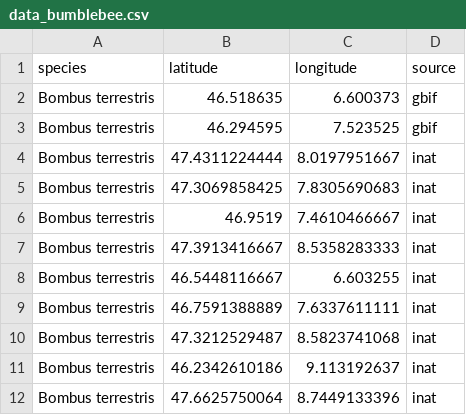
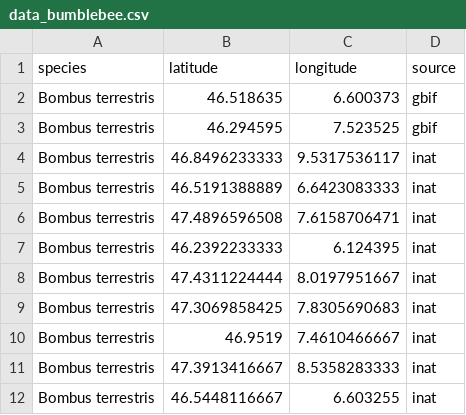
Before and after one commit to Nina-Seidel/BDA_Project, a CSV file: data/data_bumblebee.csv, drawn as a sheet; only a part is shown; the shorter side is filled out with more unchanged rows.

```diff
--- a/data/data_bumblebee.csv
+++ b/data/data_bumblebee.csv
@@ -3,2 +3,6 @@
 "Bombus terrestris",46.294595,7.523525,"gbif"
+"Bombus terrestris",46.8496233333,9.5317536117,"inat"
+"Bombus terrestris",46.5191388889,6.6423083333,"inat"
+"Bombus terrestris",47.4896596508,7.6158706471,"inat"
+"Bombus terrestris",46.2392233333,6.124395,"inat"
 "Bombus terrestris",47.4311224444,8.0197951667,"inat"
```
Also changed, not shown: data/data_orchid.csv, data/matrix_full_climate.csv, 28 other files.
